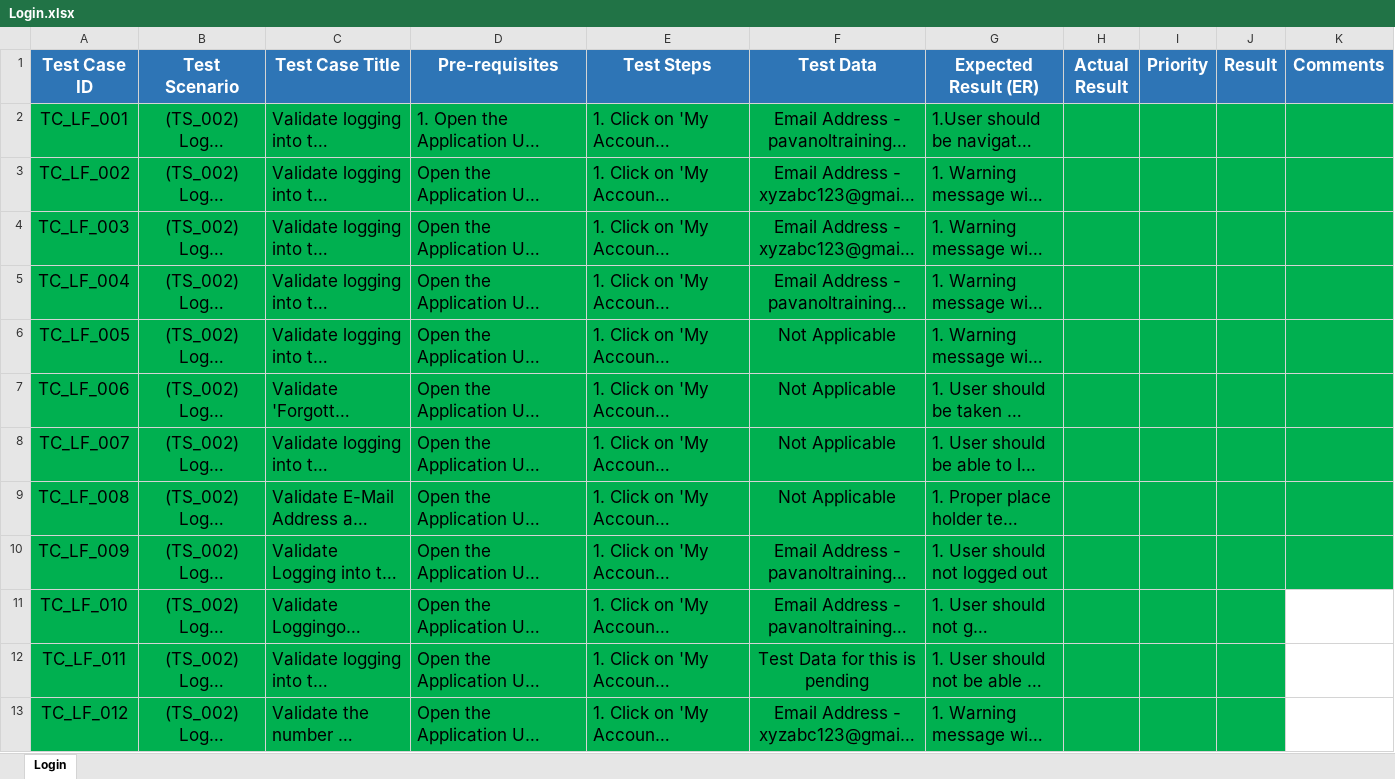
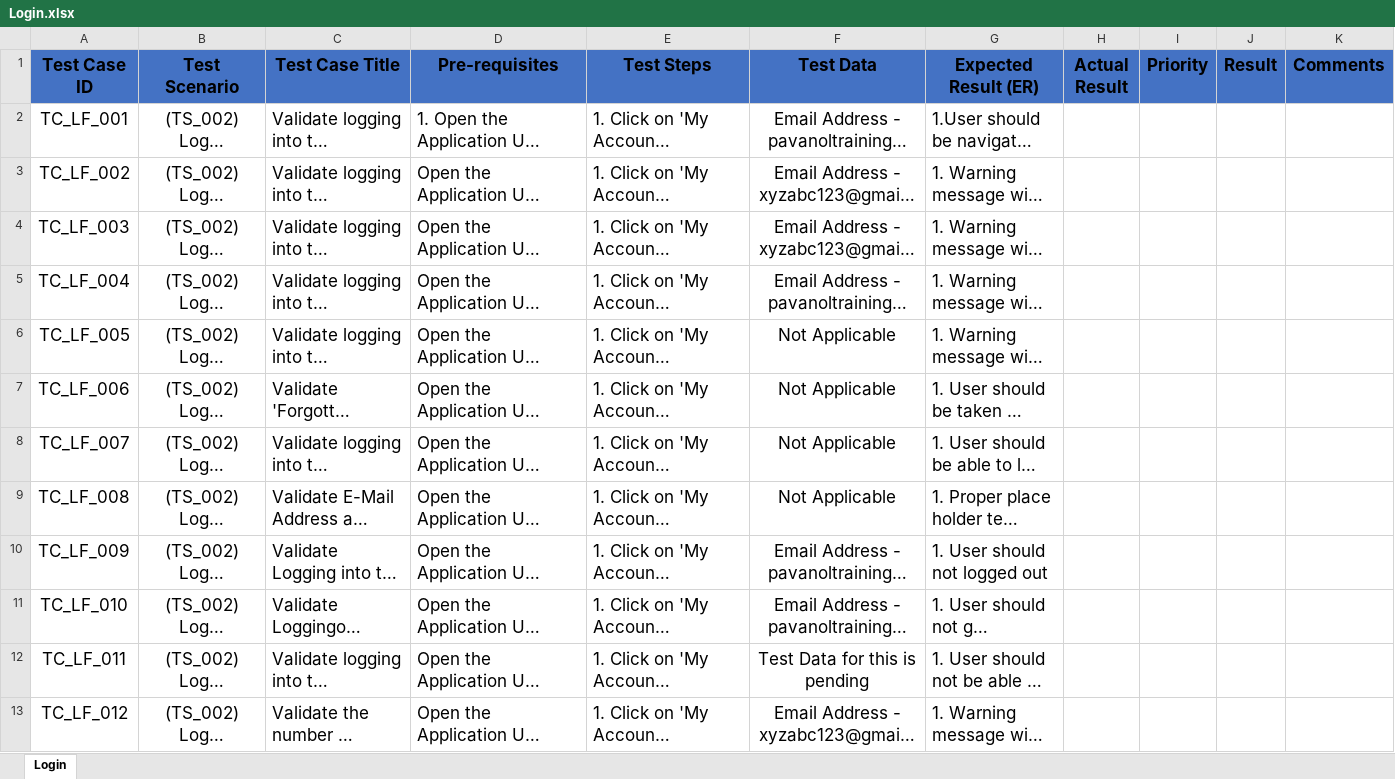
Before and after one commit to malviya4/OpenCart_E-Commerce, an Excel workbook: Login.xlsx, sheet Login, drawn as a sheet; only a part is shown; long unchanged cells end in …; values as stored, in another font and other column widths than the file's, no borders; conditional formats not drawn; the diff covers the shown part only; the diff names each change by its address in the sheet, - before the commit and + after, or states it on an @@ line.

```diff
--- a/Login.xlsx (sheet Login)
+++ b/Login.xlsx (sheet Login)
-A1:K1 text colour: #FFFFFF
+A1:K1 text colour: black
-A2:K10 fill: #00B050
+A2:K10 fill: none
-A11:J13 fill: #00B050
+A11:J13 fill: none
```
Also changed, not shown: cell formats elsewhere in this sheet, Register.xlsx.
